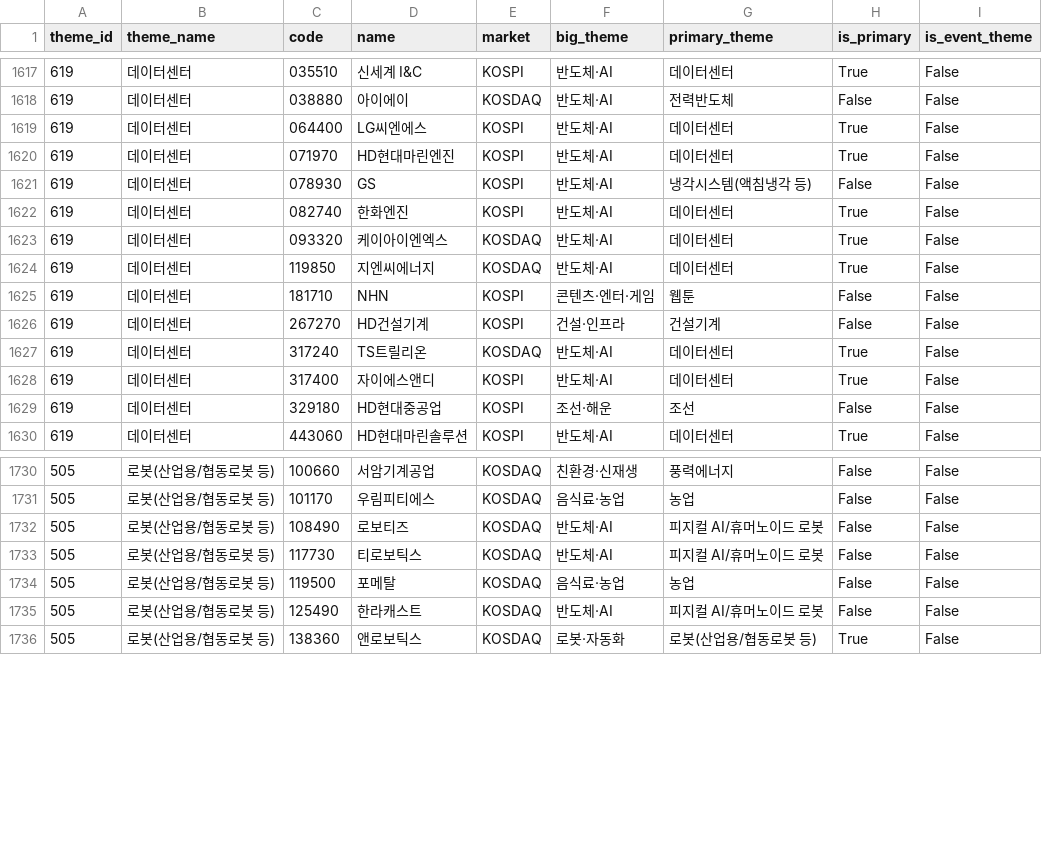
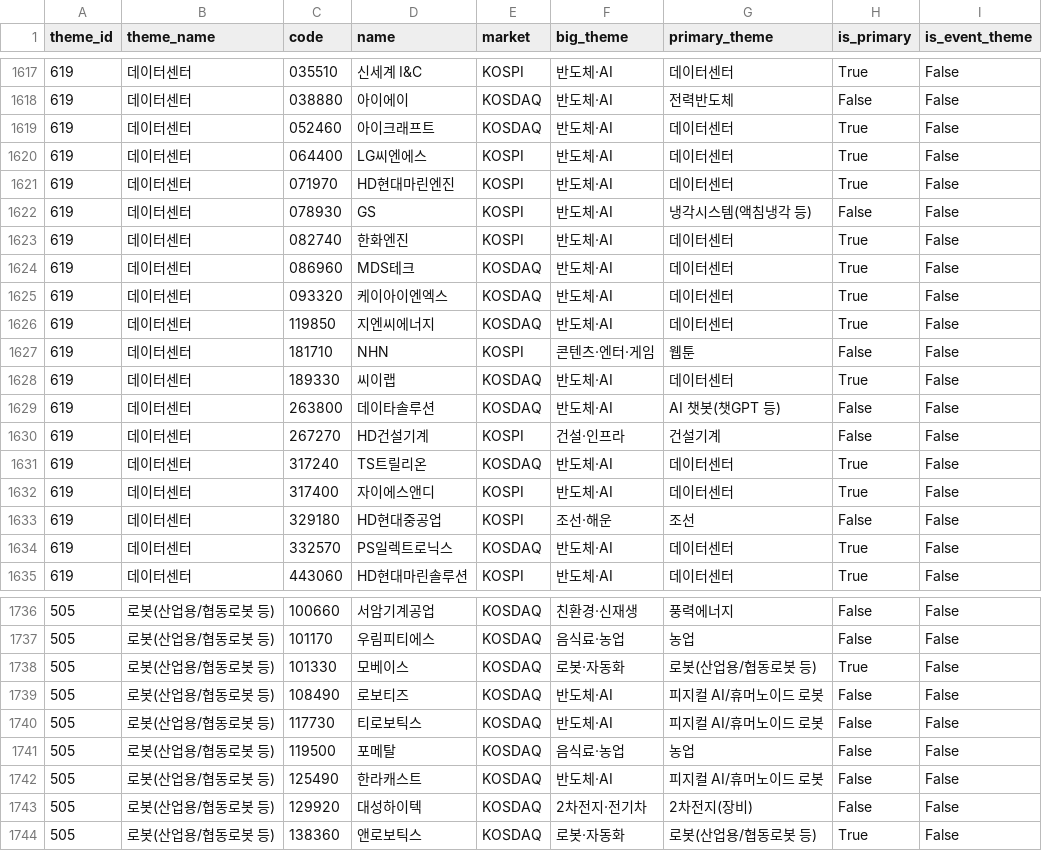
Before and after one commit to 84west0925-jk/kospi-signal-scanner, a CSV file: data/themes/theme_membership.csv, drawn as a sheet; only a part is shown, gaps mark what is left out; the diff covers the shown part only; the diff names each change by its address in the sheet, - before the commit and + after, or states it on an @@ line.

```diff
--- a/data/themes/theme_membership.csv
+++ b/data/themes/theme_membership.csv
+row 1619: 619 | 데이터센터 | 052460 | 아이크래프트 | KOSDAQ | 반도체·AI | 데이터센터 | True | False
+row 1624: 619 | 데이터센터 | 086960 | MDS테크 | KOSDAQ | 반도체·AI | 데이터센터 | True | False
+row 1628: 619 | 데이터센터 | 189330 | 씨이랩 | KOSDAQ | 반도체·AI | 데이터센터 | True | False
+row 1629: 619 | 데이터센터 | 263800 | 데이타솔루션 | KOSDAQ | 반도체·AI | AI 챗봇(챗GPT 등) | False | False
+row 1634: 619 | 데이터센터 | 332570 | PS일렉트로닉스 | KOSDAQ | 반도체·AI | 데이터센터 | True | False
+row 1738: 505 | 로봇(산업용/협동로봇 등) | 101330 | 모베이스 | KOSDAQ | 로봇·자동화 | 로봇(산업용/협동로봇 등) | True | False
+row 1743: 505 | 로봇(산업용/협동로봇 등) | 129920 | 대성하이텍 | KOSDAQ | 2차전지·전기차 | 2차전지(장비) | False | False
```
Also changed, not shown: 4 added rows and 65 edited cells elsewhere in this file, data/themes/_cache_industry_membership.csv, data/themes/_cache_stocks.csv, 4 other files.
